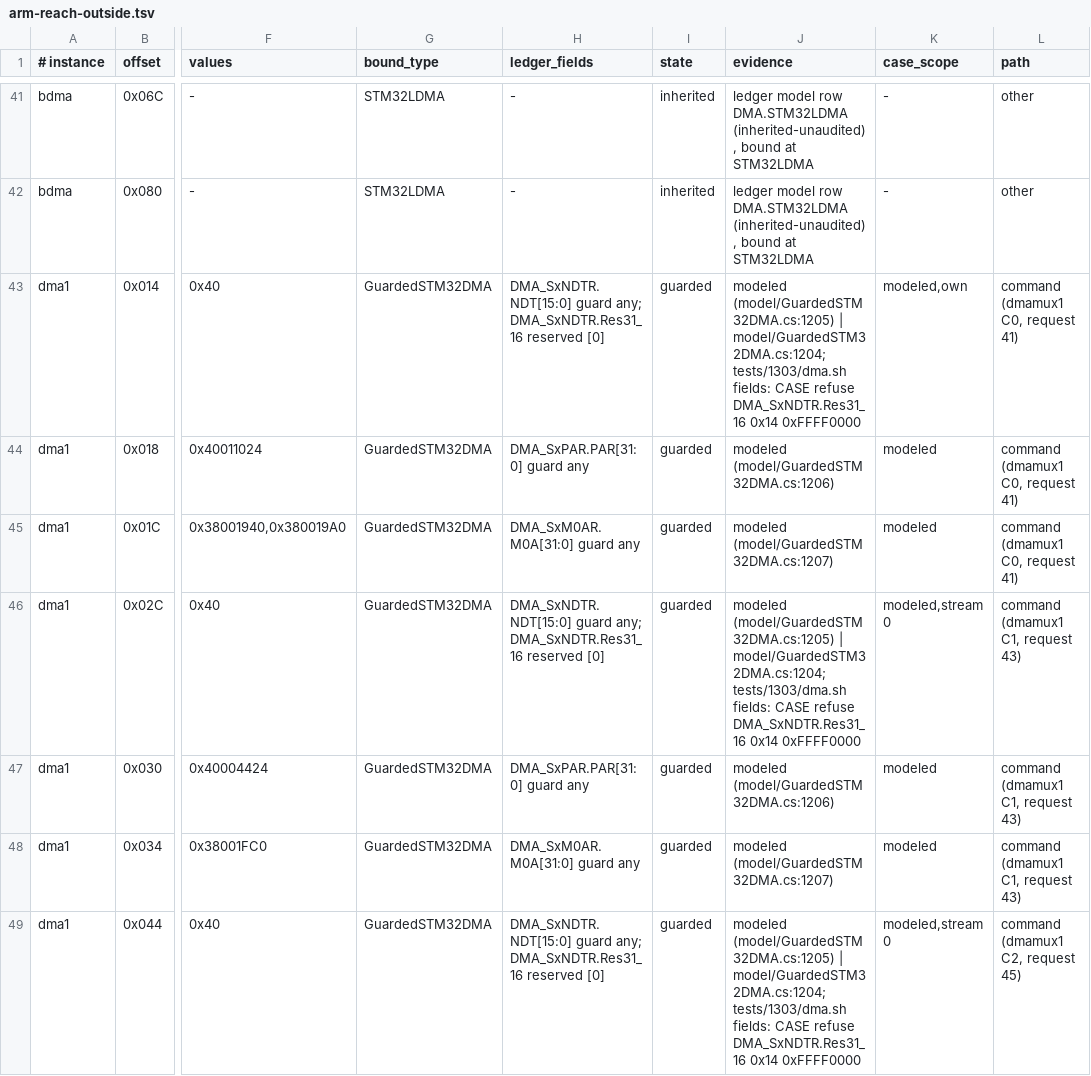
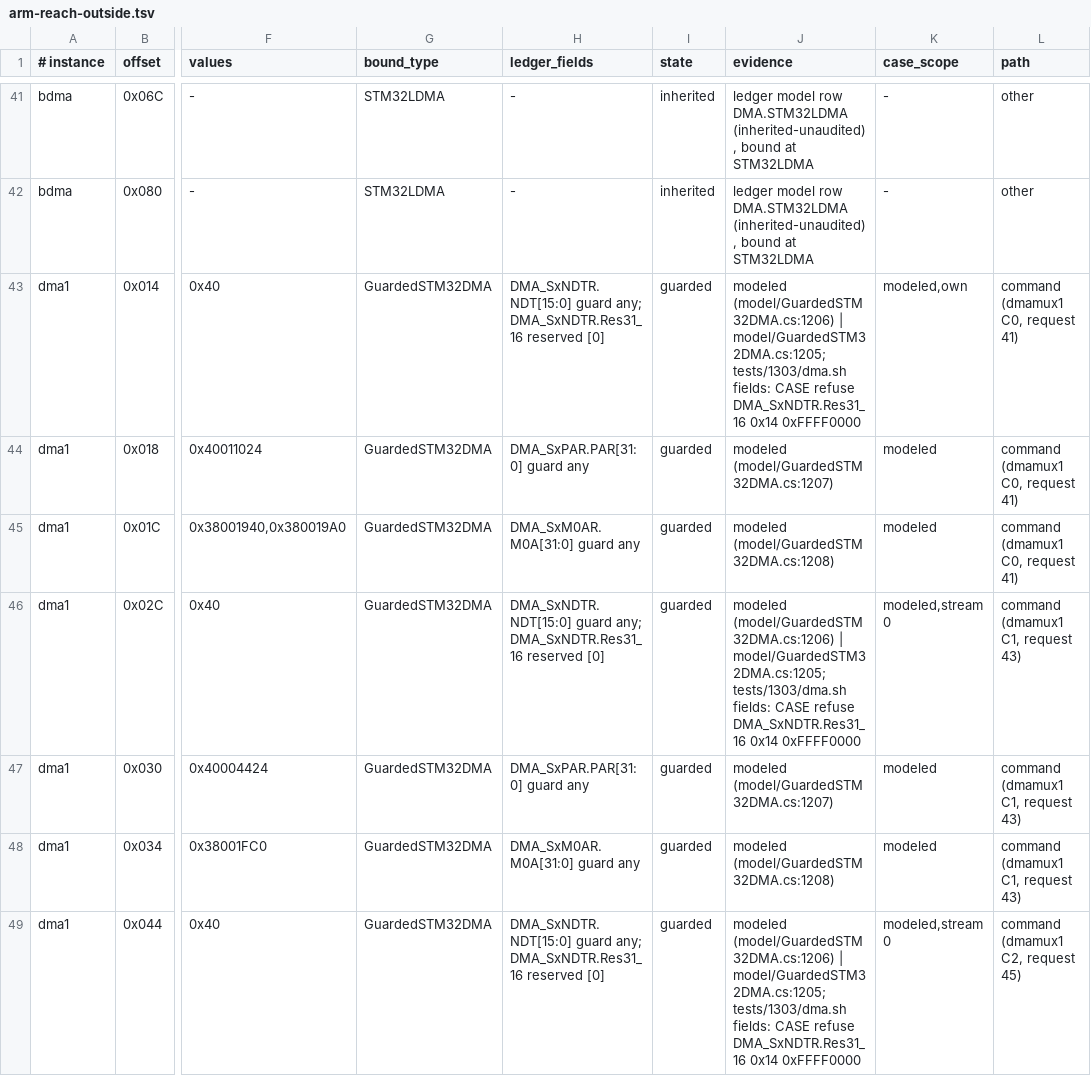
Before and after one commit to ClearForge-LLC/tviburi, a TSV file: spike/1205/data/main-63fe557+a10/arm-reach-outside.tsv, drawn as a sheet; only a part is shown, gaps mark what is left out; the diff covers the shown part only; the diff names each change by its address in the sheet, - before the commit and + after, or states it on an @@ line.

```diff
--- a/spike/1205/data/main-63fe557+a10/arm-reach-outside.tsv
+++ b/spike/1205/data/main-63fe557+a10/arm-reach-outside.tsv
-J43 (evidence): modeled (model/GuardedSTM32DMA.cs:1205) | model/GuardedSTM32DMA.cs:1204; tests/1303/dma.sh fields:…
+J43 (evidence): modeled (model/GuardedSTM32DMA.cs:1206) | model/GuardedSTM32DMA.cs:1205; tests/1303/dma.sh fields:…
-J44 (evidence): modeled (model/GuardedSTM32DMA.cs:1206)
+J44 (evidence): modeled (model/GuardedSTM32DMA.cs:1207)
-J45 (evidence): modeled (model/GuardedSTM32DMA.cs:1207)
+J45 (evidence): modeled (model/GuardedSTM32DMA.cs:1208)
-J46 (evidence): modeled (model/GuardedSTM32DMA.cs:1205) | model/GuardedSTM32DMA.cs:1204; tests/1303/dma.sh fields:…
+J46 (evidence): modeled (model/GuardedSTM32DMA.cs:1206) | model/GuardedSTM32DMA.cs:1205; tests/1303/dma.sh fields:…
-J47 (evidence): modeled (model/GuardedSTM32DMA.cs:1206)
+J47 (evidence): modeled (model/GuardedSTM32DMA.cs:1207)
-J48 (evidence): modeled (model/GuardedSTM32DMA.cs:1207)
+J48 (evidence): modeled (model/GuardedSTM32DMA.cs:1208)
-J49 (evidence): modeled (model/GuardedSTM32DMA.cs:1205) | model/GuardedSTM32DMA.cs:1204; tests/1303/dma.sh fields:…
+J49 (evidence): modeled (model/GuardedSTM32DMA.cs:1206) | model/GuardedSTM32DMA.cs:1205; tests/1303/dma.sh fields:…
```
Also changed, not shown: 51 edited cells elsewhere in this file, spike/1205/data/main-5d4a61a/states.tsv, spike/1205/data/main-63fe557+a10/states.tsv, 5 other files.
